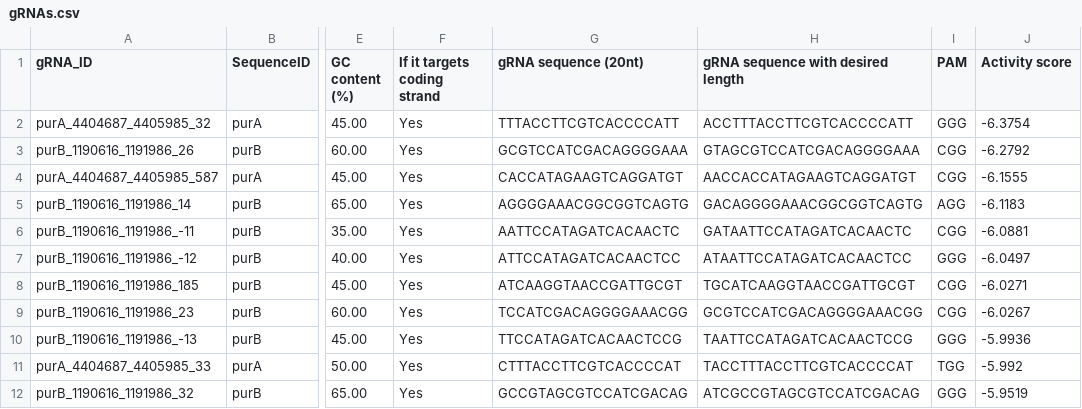
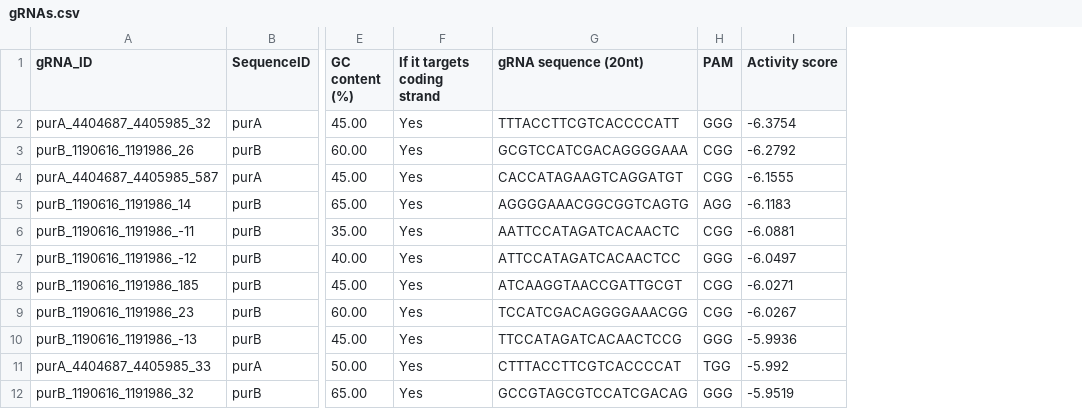
Before and after one commit to BarquistLab/CRISPRi_guide_efficiency_bacteria, a CSV file: 5_gRNA_design/purs/gRNAs.csv, drawn as a sheet; only a part is shown, gaps mark what is left out; the diff names each change by its address in the sheet, - before the commit and + after, or states it on an @@ line.

```diff
--- a/5_gRNA_design/purs/gRNAs.csv
+++ b/5_gRNA_design/purs/gRNAs.csv
-column H, rows 1-12: gRNA sequence with desired length | ACCTTTACCTTCGTCACCCCATT | GTAGCGTCCATCGACAGGGGAAA | AACCACCATAGAAGTCAGGATGT | GACAGGGGAAACGGCGGTCAGTG | GATAATTCCATAGATCACAACTC | ATAATTCCATAGATCACAACTCC | TGCATCAAGGTAACCGATTGCGT | GCGTCCATCGACAGGGGAAACGG | TAATTCCATAGATCACAACTCCG | TACCTTTACCTTCGTCACCCCAT | ATCGCCGTAGCGTCCATCGACAG
```
Also changed, not shown: 3 other files.
